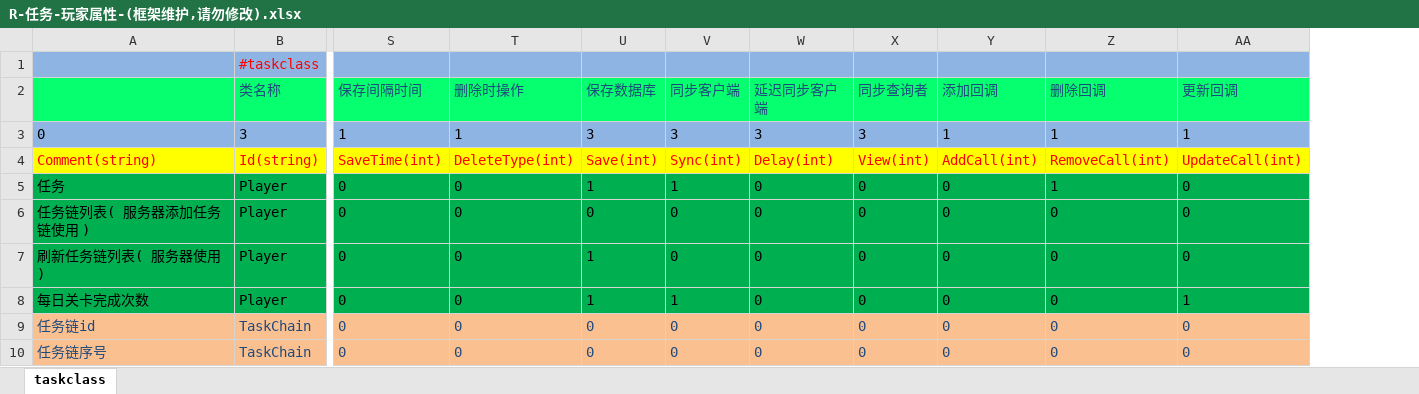
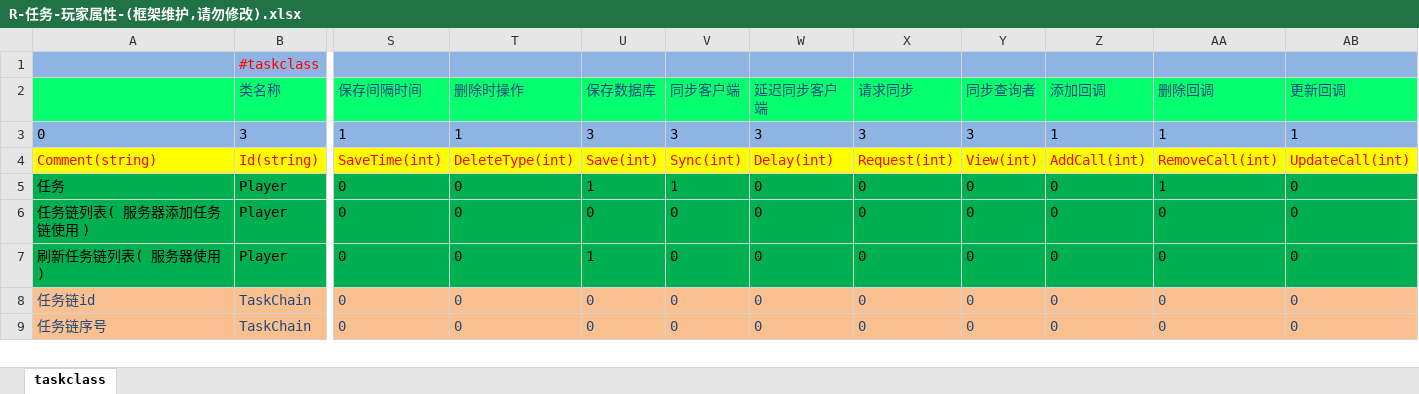
Before and after one commit to lori227/Fighter, an Excel workbook: Resource/excel/R-任务-玩家属性-(框架维护,请勿修改).xlsx, sheet taskclass, drawn as a sheet; only a part is shown, gaps mark what is left out; values as stored, in another font and other column widths than the file's, no borders; removed rows and columns are numbered as before the commit, all else as after; rows hold the shown columns only; the diff names each change by its address in the sheet, - before the commit and + after, or states it on an @@ line.

Commit message:
玩家属性

```diff
--- a/Resource/excel/R-任务-玩家属性-(框架维护,请勿修改).xlsx (sheet taskclass)
+++ b/Resource/excel/R-任务-玩家属性-(框架维护,请勿修改).xlsx (sheet taskclass)
+column X (请求同步), rows 3-9: 3 | Request(int) | 0 | 0 | 0 | 0 | 0
-row 8: 每日关卡完成次数 | Player | 0 | 0 | 1 | 1 | 0 | 0 | 0 | 0 | 1
```
Also changed, not shown: Resource/excel/R-任务-任务配置-(框架定义,策划填写).xlsx, Resource/excel/R-任务-条件配置-(框架定义,策划填写).xlsx, 9 other files.
